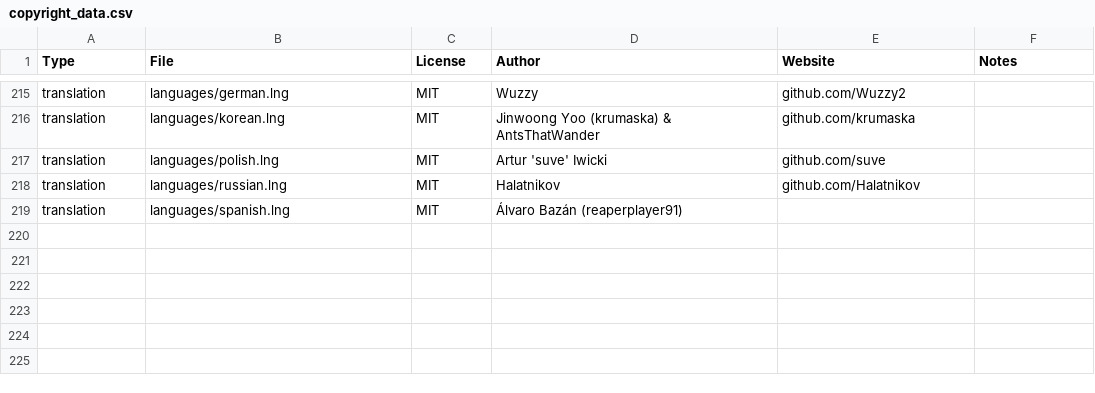
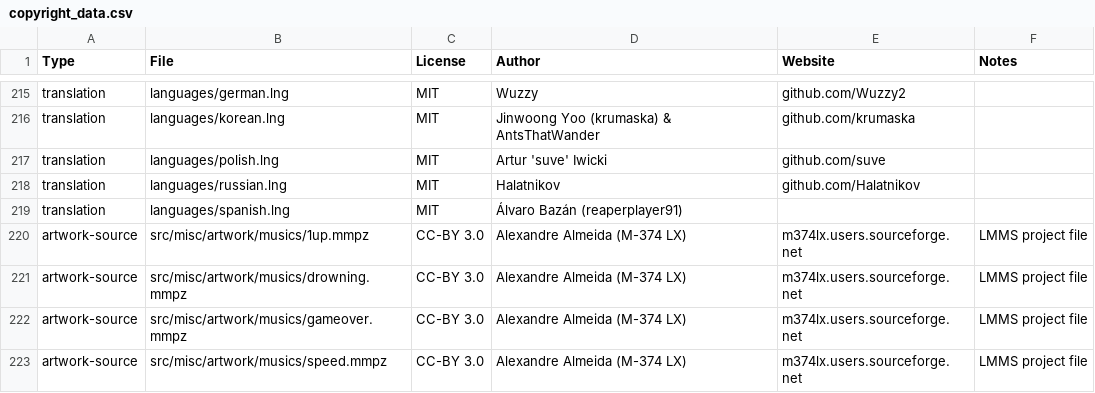
Before and after one commit to alemart/opensurge, a CSV file: src/misc/copyright_data.csv, drawn as a sheet; only a part is shown, gaps mark what is left out; the diff names each change by its address in the sheet, - before the commit and + after, or states it on an @@ line.

Commit message:
Add source entries

```diff
--- a/src/misc/copyright_data.csv
+++ b/src/misc/copyright_data.csv
+row 220: artwork-source | src/misc/artwork/musics/1up.mmpz | CC-BY 3.0 | Alexandre Almeida (M-374 LX) | m374lx.users.sourceforge.net | LMMS project file
+row 221: artwork-source | src/misc/artwork/musics/drowning.mmpz | CC-BY 3.0 | Alexandre Almeida (M-374 LX) | m374lx.users.sourceforge.net | LMMS project file
+row 222: artwork-source | src/misc/artwork/musics/gameover.mmpz | CC-BY 3.0 | Alexandre Almeida (M-374 LX) | m374lx.users.sourceforge.net | LMMS project file
+row 223: artwork-source | src/misc/artwork/musics/speed.mmpz | CC-BY 3.0 | Alexandre Almeida (M-374 LX) | m374lx.users.sourceforge.net | LMMS project file
```
